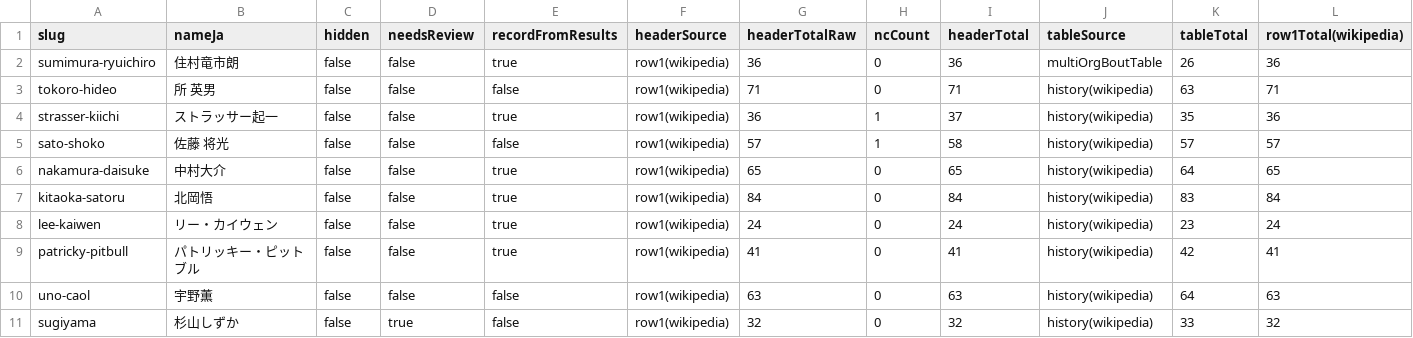
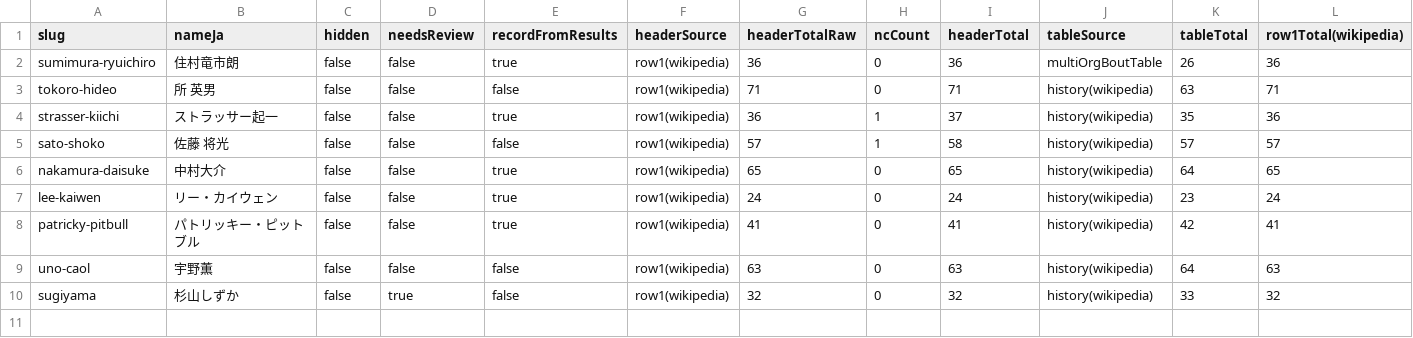
Before and after one commit to mnews-mma/mnews, a CSV file: out/header-table-row-mismatch.csv, drawn as a sheet; only a part is shown; rows hold the shown columns only; the diff names each change by its address in the sheet, - before the commit and + after, or states it on an @@ line.

Commit message:
docs: ヘッダー/テーブル食い違いB型の最終残件リストを確定(9件)
#361(kitaoka-satoru修正)・#365(NC考慮検出式)・#366(audit-fighterrecords-
tally-vs-history.ts削除)がmainに揃った状態でverify-header-table-row-
mismatch-postfix.tsを再実行し、B型の最終残件を9件に確定した。

「#361=9件」と「#365=10件」の1件差は集計元(history配列 vs
multiOrgBoutTable)の違いではなく、(1)kitaoka-satoru修正の反映有無、
(2)母集団の違い(sato-shokoは合計が偶然一致し旧式では検出不能だった)の
2点の相殺で説明できることを確認。9件全件、原因特定済みで「修正不要」
または「既存の別トラックでスコープ外」に分類済み(詳細はout/nc-audit-
followup-r9.md §8)。

out/header-table-row-mismatch.csvもkitaoka-satoru解消を反映して再生成。
data/・src/への変更なし。

```diff
--- a/out/header-table-row-mismatch.csv
+++ b/out/header-table-row-mismatch.csv
-row 7: kitaoka-satoru | 北岡悟 | false | false | true | row1(wikipedia) | 84 | 0 | 84 | history(wikipedia) | 83 | 84
```
Also changed, not shown: 1 other file.
